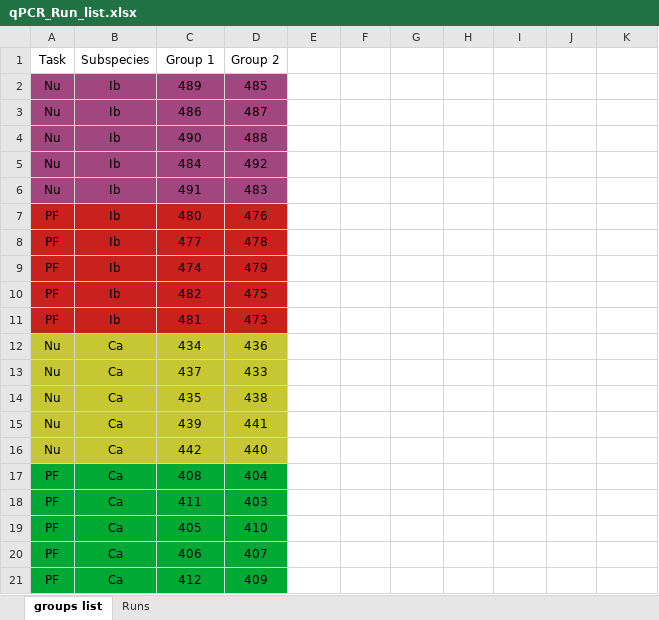
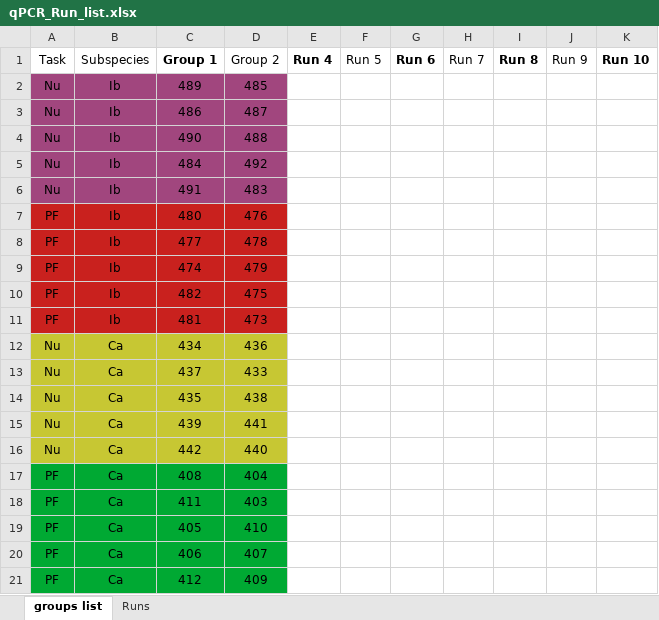
Before and after one commit to NicoleSM/BeeInternship, an Excel workbook: data/raw/Plasticity/qPCR_Run_list.xlsx, sheet groups list, drawn as a sheet; values as stored, in another font and other column widths than the file's, no borders; the diff names each change by its address in the sheet, - before the commit and + after, or states it on an @@ line.

Commit message:
Updated schedule and altered run list to reflect notes taken from meeting with Markus: better to run reference genes for one sample group first to compare which genes should be run for group 2.

```diff
--- a/data/raw/Plasticity/qPCR_Run_list.xlsx (sheet groups list)
+++ b/data/raw/Plasticity/qPCR_Run_list.xlsx (sheet groups list)
-C1 bold: off
+C1 bold: on
-E1: (empty)
+E1: Run 4
-F1: (empty)
+F1: Run 5
-G1: (empty)
+G1: Run 6
-H1: (empty)
+H1: Run 7
-I1: (empty)
+I1: Run 8
-J1: (empty)
+J1: Run 9
-K1: (empty)
+K1: Run 10
```
Also changed, not shown: sheet Runs, September_Schedule.xlsx.
